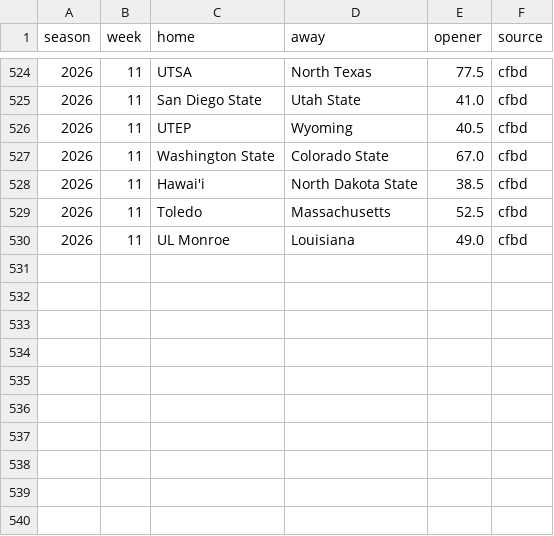
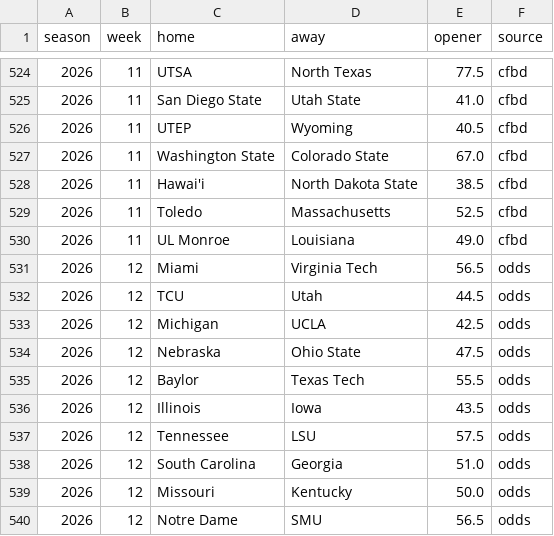
Before and after one commit to aberni03/ncaaf-totals-edge, a CSV file: out/openers.csv, drawn as a sheet; only a part is shown, gaps mark what is left out; the diff names each change by its address in the sheet, - before the commit and + after, or states it on an @@ line.

```diff
--- a/out/openers.csv
+++ b/out/openers.csv
+row 531: 2026 | 12 | Miami | Virginia Tech | 56.5 | odds
+row 532: 2026 | 12 | TCU | Utah | 44.5 | odds
+row 533: 2026 | 12 | Michigan | UCLA | 42.5 | odds
+row 534: 2026 | 12 | Nebraska | Ohio State | 47.5 | odds
+row 535: 2026 | 12 | Baylor | Texas Tech | 55.5 | odds
+row 536: 2026 | 12 | Illinois | Iowa | 43.5 | odds
+row 537: 2026 | 12 | Tennessee | LSU | 57.5 | odds
+row 538: 2026 | 12 | South Carolina | Georgia | 51.0 | odds
+row 539: 2026 | 12 | Missouri | Kentucky | 50.0 | odds
+row 540: 2026 | 12 | Notre Dame | SMU | 56.5 | odds
```
Also changed, not shown: out/odds_snapshots.csv, out/picks_log.csv, 9 other files.
